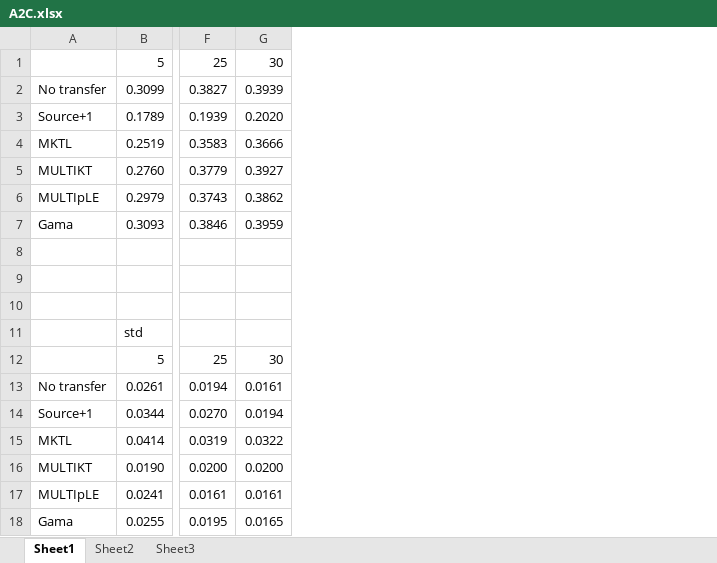
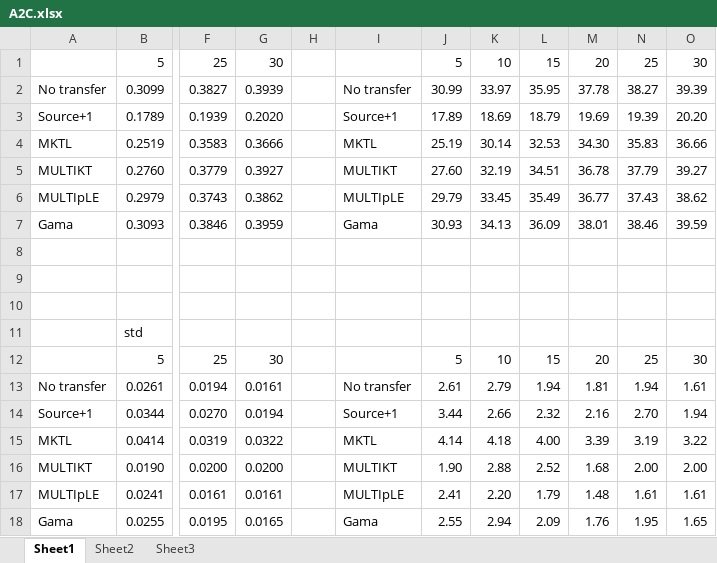
Before and after one commit to shuangao/Gama-Opt, an Excel workbook: table/A2C.xlsx, sheet Sheet1, drawn as a sheet; only a part is shown, gaps mark what is left out; values as stored, in another font and other column widths than the file's, no borders; the diff names each change by its address in the sheet, - before the commit and + after, or states it on an @@ line.

```diff
--- a/table/A2C.xlsx (sheet Sheet1)
+++ b/table/A2C.xlsx (sheet Sheet1)
+column H, empty
+column I, rows 2-18: No transfer | Source+1 | MKTL | MULTIKT | MULTIpLE | Gama |  |  |  |  |  | No transfer | Source+1 | MKTL | MULTIKT | MULTIpLE | Gama
+column J, rows 1-18: 5 | 30.99 | 17.89 | 25.19 | 27.60 | 29.79 | 30.93 |  |  |  |  | 5 | 2.61 | 3.44 | 4.14 | 1.90 | 2.41 | 2.55
+column K, rows 1-18: 10 | 33.97 | 18.69 | 30.14 | 32.19 | 33.45 | 34.13 |  |  |  |  | 10 | 2.79 | 2.66 | 4.18 | 2.88 | 2.20 | 2.94
+column L, rows 1-18: 15 | 35.95 | 18.79 | 32.53 | 34.51 | 35.49 | 36.09 |  |  |  |  | 15 | 1.94 | 2.32 | 4.00 | 2.52 | 1.79 | 2.09
+column M, rows 1-18: 20 | 37.78 | 19.69 | 34.30 | 36.78 | 36.77 | 38.01 |  |  |  |  | 20 | 1.81 | 2.16 | 3.39 | 1.68 | 1.48 | 1.76
+column N, rows 1-18: 25 | 38.27 | 19.39 | 35.83 | 37.79 | 37.43 | 38.46 |  |  |  |  | 25 | 1.94 | 2.70 | 3.19 | 2.00 | 1.61 | 1.95
+column O, rows 1-18: 30 | 39.39 | 20.20 | 36.66 | 39.27 | 38.62 | 39.59 |  |  |  |  | 30 | 1.61 | 1.94 | 3.22 | 2.00 | 1.61 | 1.65
```
Also changed, not shown: table/A2A.xlsx, table/A2A_bad.xlsx, 6 other files.
